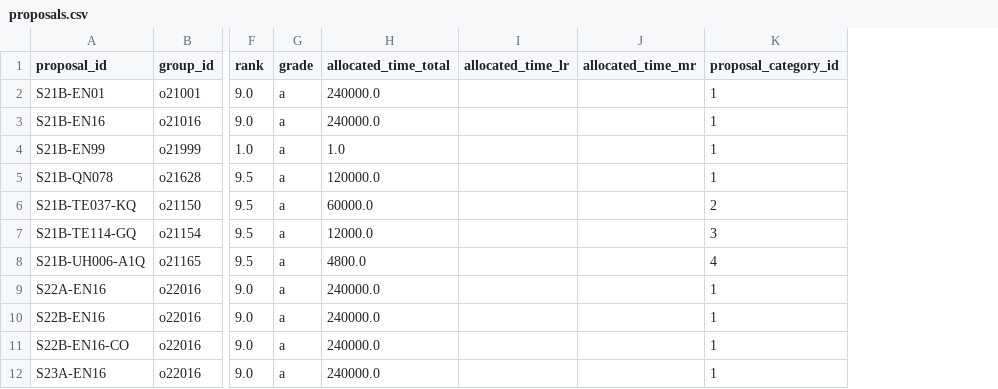
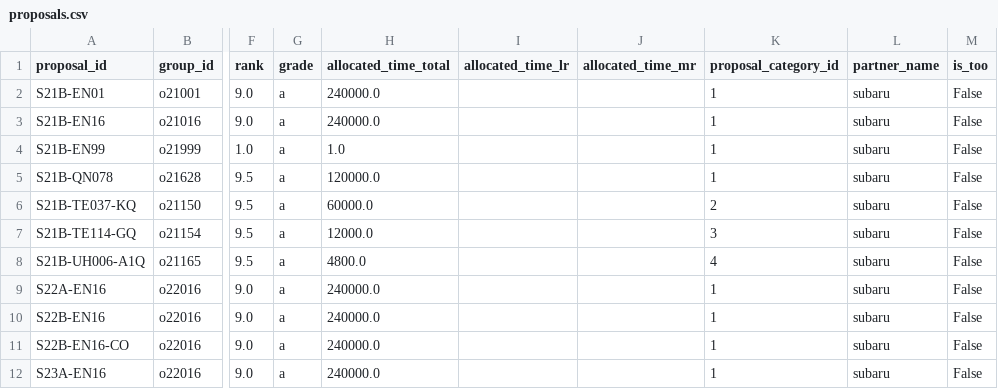
Before and after one commit to Subaru-PFS/ets_target_database, a CSV file: examples/data/proposals.csv, drawn as a sheet; only a part is shown, gaps mark what is left out; the diff names each change by its address in the sheet, - before the commit and + after, or states it on an @@ line.

Commit message:
add partner_name in proposals.csv

```diff
--- a/examples/data/proposals.csv
+++ b/examples/data/proposals.csv
+column L (partner_name), rows 2-12: all subaru
+column M (is_too), rows 2-12: all False
```
